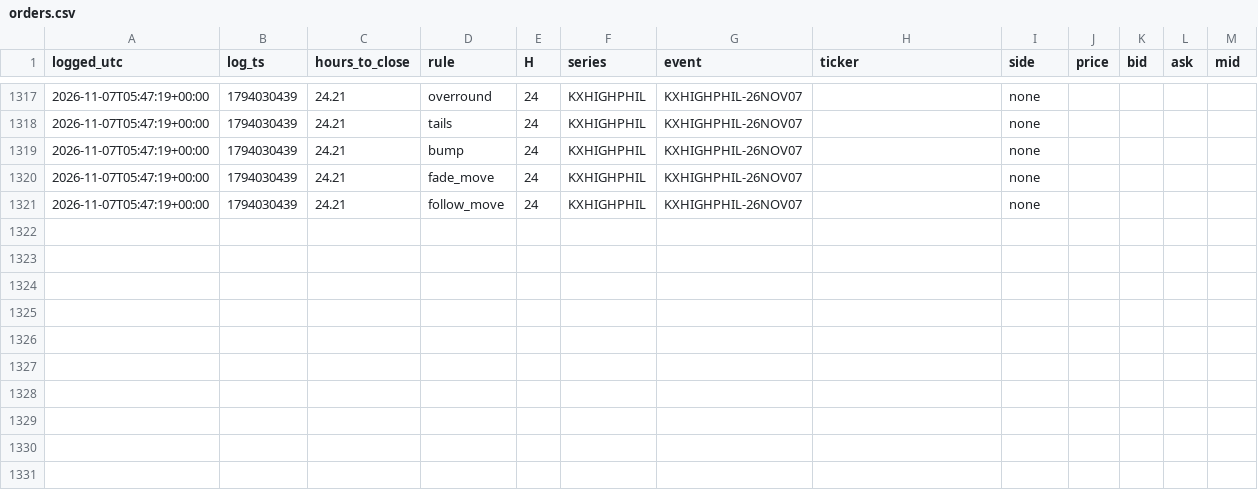
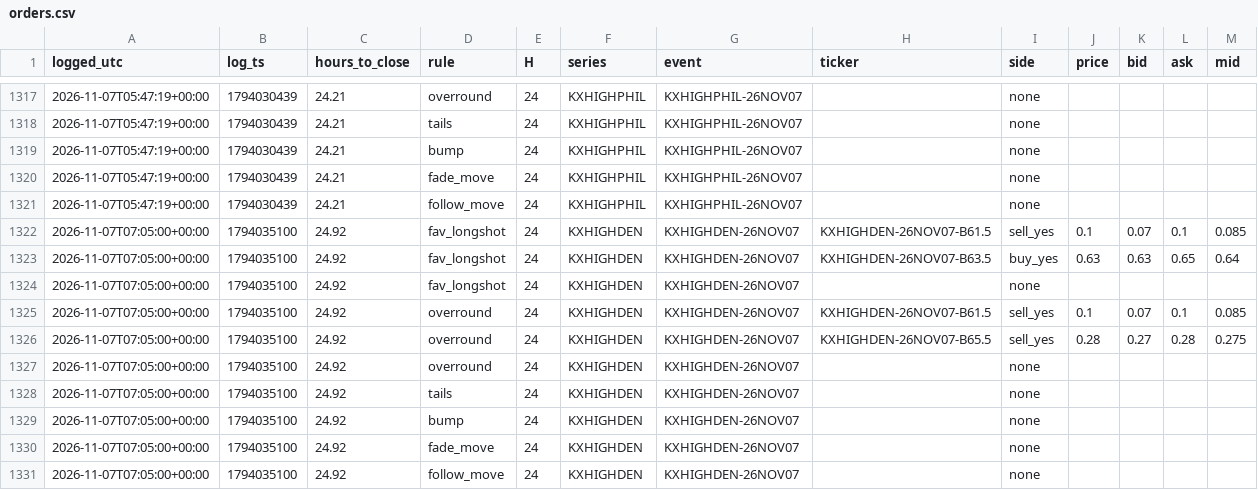
Before and after one commit to andyxing00888/kalshi-weather, a CSV file: paper/data/orders.csv, drawn as a sheet; only a part is shown, gaps mark what is left out.

```diff
--- a/paper/data/orders.csv
+++ b/paper/data/orders.csv
@@ -1321 +1321,11 @@ logged_utc,log_ts,hours_to_close,rule,H,series,event,ticker,side,price,bid,ask,m
 2026-11-07T05:47:19+00:00,1794030439,24.21,follow_move,24,KXHIGHPHIL,KXHIGHPHIL-26NOV07,,none,,,,
+2026-11-07T07:05:00+00:00,1794035100,24.92,fav_longshot,24,KXHIGHDEN,KXHIGHDEN-26NOV07,KXHIGHDEN-26NOV07-B61.5,sell_yes,0.1,0.07,0.1,0.085
+2026-11-07T07:05:00+00:00,1794035100,24.92,fav_longshot,24,KXHIGHDEN,KXHIGHDEN-26NOV07,KXHIGHDEN-26NOV07-B63.5,buy_yes,0.63,0.63,0.65,0.64
+2026-11-07T07:05:00+00:00,1794035100,24.92,fav_longshot,24,KXHIGHDEN,KXHIGHDEN-26NOV07,,none,,,,
+2026-11-07T07:05:00+00:00,1794035100,24.92,overround,24,KXHIGHDEN,KXHIGHDEN-26NOV07,KXHIGHDEN-26NOV07-B61.5,sell_yes,0.1,0.07,0.1,0.085
+2026-11-07T07:05:00+00:00,1794035100,24.92,overround,24,KXHIGHDEN,KXHIGHDEN-26NOV07,KXHIGHDEN-26NOV07-B65.5,sell_yes,0.28,0.27,0.28,0.275
+2026-11-07T07:05:00+00:00,1794035100,24.92,overround,24,KXHIGHDEN,KXHIGHDEN-26NOV07,,none,,,,
+2026-11-07T07:05:00+00:00,1794035100,24.92,tails,24,KXHIGHDEN,KXHIGHDEN-26NOV07,,none,,,,
+2026-11-07T07:05:00+00:00,1794035100,24.92,bump,24,KXHIGHDEN,KXHIGHDEN-26NOV07,,none,,,,
+2026-11-07T07:05:00+00:00,1794035100,24.92,fade_move,24,KXHIGHDEN,KXHIGHDEN-26NOV07,,none,,,,
+2026-11-07T07:05:00+00:00,1794035100,24.92,follow_move,24,KXHIGHDEN,KXHIGHDEN-26NOV07,,none,,,,
```
Also changed, not shown: paper/data/consistency.csv, paper/data/lip_track.csv, 1 other file.
